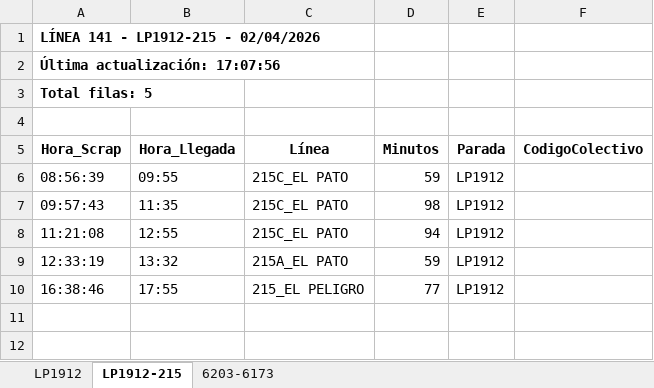
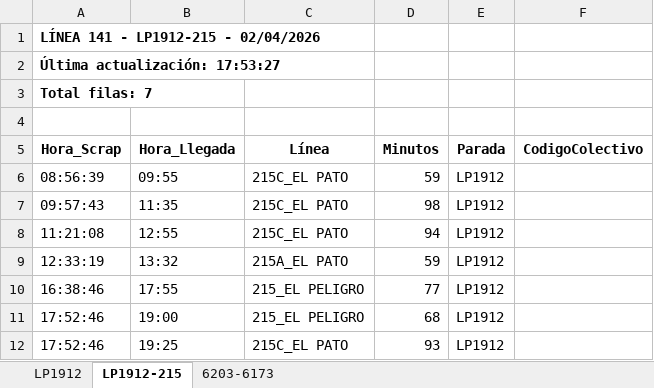
Before and after one commit to palomac00/recolector-colectivos, an Excel workbook: data/horarios-141-2026-04-02.xlsx, sheet LP1912-215, drawn as a sheet; values as stored, in another font and other column widths than the file's, no borders; the diff names each change by its address in the sheet, - before the commit and + after, or states it on an @@ line.

```diff
--- a/data/horarios-141-2026-04-02.xlsx (sheet LP1912-215)
+++ b/data/horarios-141-2026-04-02.xlsx (sheet LP1912-215)
-A2 (Hora_Scrap): Última actualización: 17:07:56
+A2 (Hora_Scrap): Última actualización: 17:53:27
-A3 (Hora_Scrap): Total filas: 5
+A3 (Hora_Scrap): Total filas: 7
+row 11: 17:52:46 | 19:00 | 215_EL PELIGRO | 68 | LP1912
+row 12: 17:52:46 | 19:25 | 215C_EL PATO | 93 | LP1912
```
Also changed, not shown: sheet LP1912, sheet 6203-6173, 2 other files.
